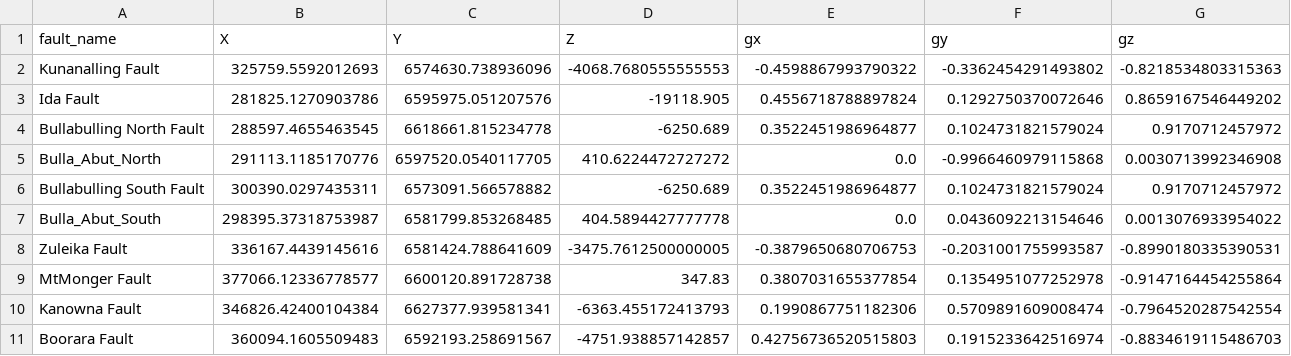
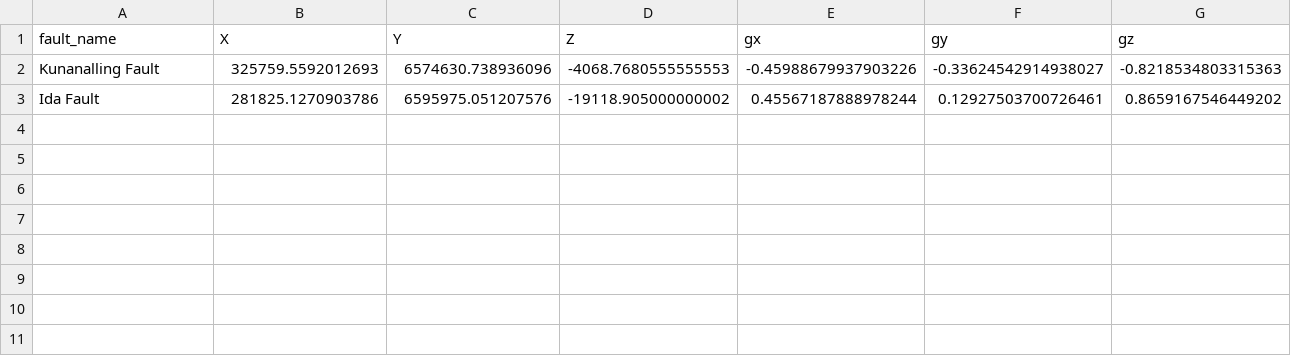
Before and after one commit to Loop3D/Kalgoorlie_3Dmodelling, a CSV file: report_files/data/LoopStructural_data/updated_oris.csv, drawn as a sheet.

```diff
--- a/report_files/data/LoopStructural_data/updated_oris.csv
+++ b/report_files/data/LoopStructural_data/updated_oris.csv
@@ -1,11 +1,3 @@
 fault_name,X,Y,Z,gx,gy,gz
-Kunanalling Fault,325759.5592012693,6574630.738936096,-4068.7680555555553,-0.4598867993790322,-0.3362454291493802,-0.8218534803315363
-Ida Fault,281825.1270903786,6595975.051207576,-19118.905,0.4556718788897824,0.1292750370072646,0.8659167546449202
-Bullabulling North Fault,288597.4655463545,6618661.815234778,-6250.689,0.3522451986964877,0.1024731821579024,0.9170712457972
-Bulla_Abut_North,291113.1185170776,6597520.0540117705,410.6224472727272,0.0,-0.9966460979115868,0.0030713992346908
-Bullabulling South Fault,300390.0297435311,6573091.566578882,-6250.689,0.3522451986964877,0.1024731821579024,0.9170712457972
-Bulla_Abut_South,298395.37318753987,6581799.853268485,404.5894427777778,0.0,0.0436092213154646,0.0013076933954022
-Zuleika Fault,336167.4439145616,6581424.788641609,-3475.7612500000005,-0.3879650680706753,-0.2031001755993587,-0.8990180335390531
-MtMonger Fault,377066.12336778577,6600120.891728738,347.83,0.3807031655377854,0.1354951077252978,-0.9147164454255864
-Kanowna Fault,346826.42400104384,6627377.939581341,-6363.455172413793,0.1990867751182306,0.5709891609008474,-0.7964520287542554
-Boorara Fault,360094.1605509483,6592193.258691567,-4751.938857142857,0.42756736520515803,0.1915233642516974,-0.8834619115486703
+Kunanalling Fault,325759.5592012693,6574630.738936096,-4068.7680555555553,-0.45988679937903226,-0.33624542914938027,-0.8218534803315363
+Ida Fault,281825.1270903786,6595975.051207576,-19118.905000000002,0.45567187888978244,0.12927503700726461,0.8659167546449202
```
Also changed, not shown: 6 other files.
